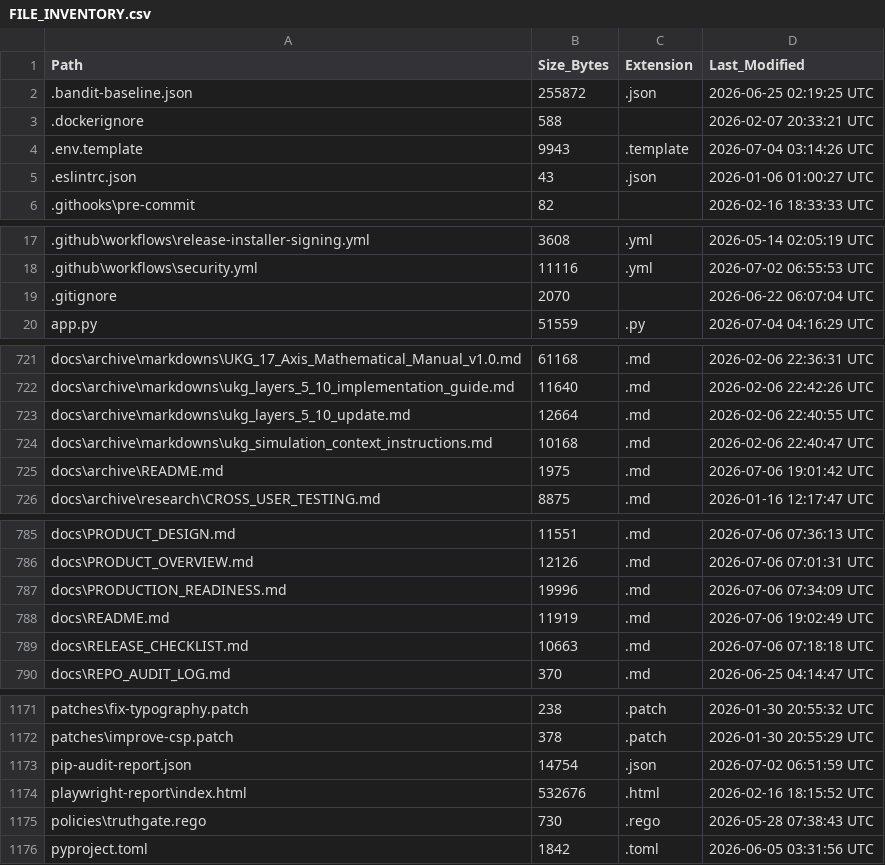
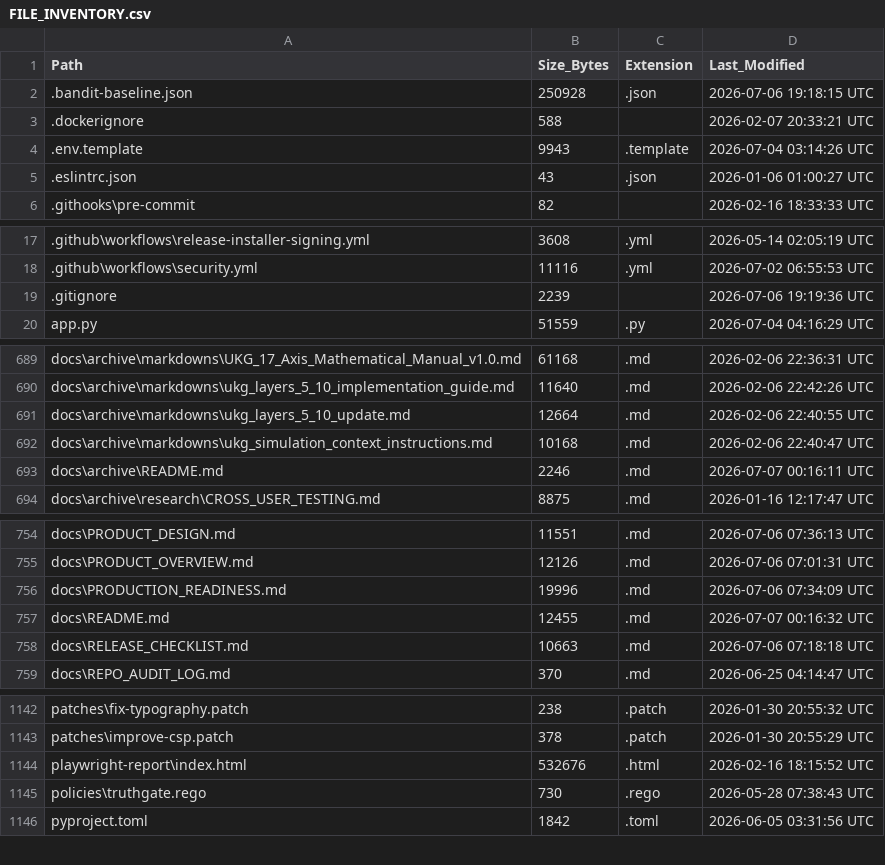
Before and after one commit to kherrera6219/DataLogicEngine, a CSV file: docs/FILE_INVENTORY.csv, drawn as a sheet; only a part is shown, gaps mark what is left out; the diff covers the shown part only.

```diff
--- a/docs/FILE_INVENTORY.csv
+++ b/docs/FILE_INVENTORY.csv
@@ -1,3 +1,3 @@
 Path,Size_Bytes,Extension,Last_Modified
-.bandit-baseline.json,255872,.json,2026-06-25 02:19:25 UTC
+.bandit-baseline.json,250928,.json,2026-07-06 19:18:15 UTC
 .dockerignore,588,,2026-02-07 20:33:21 UTC
@@ -18,3 +18,3 @@ Path,Size_Bytes,Extension,Last_Modified
 .github\workflows\security.yml,11116,.yml,2026-07-02 06:55:53 UTC
-.gitignore,2070,,2026-06-22 06:07:04 UTC
+.gitignore,2239,,2026-07-06 19:19:36 UTC
 app.py,51559,.py,2026-07-04 04:16:29 UTC
@@ -724,3 +692,3 @@ docs\archive\markdowns\ukg_layers_5_10_update.md,12664,.md,2026-02-06 22:40:55 U
 docs\archive\markdowns\ukg_simulation_context_instructions.md,10168,.md,2026-02-06 22:40:47 UTC
-docs\archive\README.md,1975,.md,2026-07-06 19:01:42 UTC
+docs\archive\README.md,2246,.md,2026-07-07 00:16:11 UTC
 docs\archive\research\CROSS_USER_TESTING.md,8875,.md,2026-01-16 12:17:47 UTC
@@ -787,3 +756,3 @@ docs\PRODUCT_OVERVIEW.md,12126,.md,2026-07-06 07:01:31 UTC
 docs\PRODUCTION_READINESS.md,19996,.md,2026-07-06 07:34:09 UTC
-docs\README.md,11919,.md,2026-07-06 19:02:49 UTC
+docs\README.md,12455,.md,2026-07-07 00:16:32 UTC
 docs\RELEASE_CHECKLIST.md,10663,.md,2026-07-06 07:18:18 UTC
@@ -1172,3 +1143,2 @@ patches\fix-typography.patch,238,.patch,2026-01-30 20:55:32 UTC
 patches\improve-csp.patch,378,.patch,2026-01-30 20:55:29 UTC
-pip-audit-report.json,14754,.json,2026-07-02 06:51:59 UTC
 playwright-report\index.html,532676,.html,2026-02-16 18:15:52 UTC
```
Also changed, not shown: 4 added rows, 33 removed rows and 9 edited cells elsewhere in this file, 45 other files.
